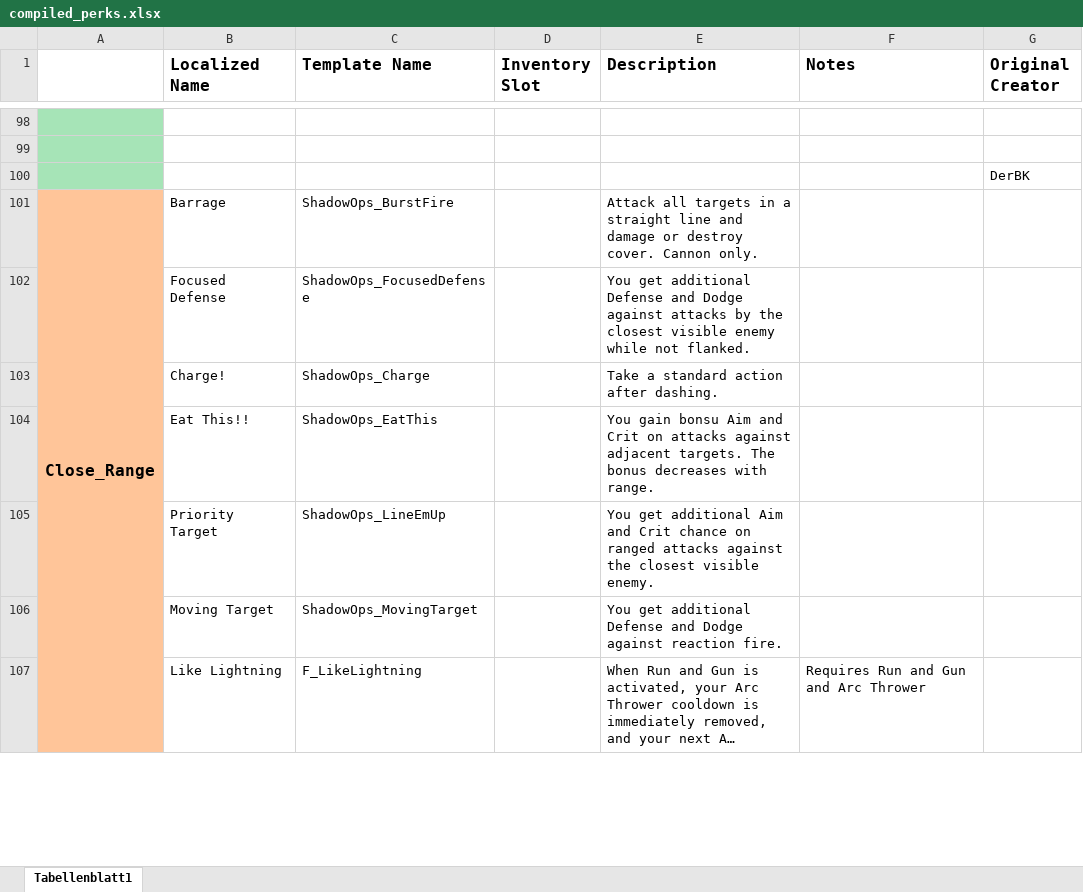
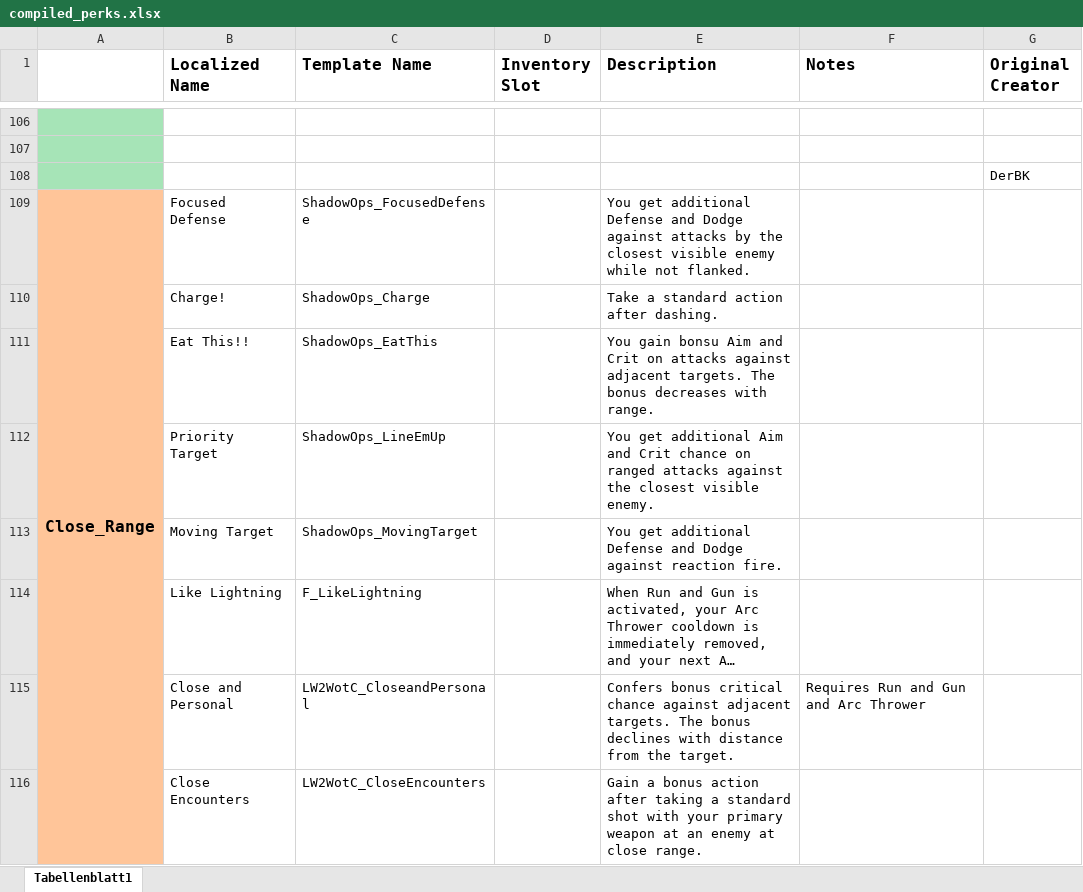
Before and after one commit to Grammarsalad/xcom2_my_tweaks, an Excel workbook: docs/xcom_perks/compiled_perks.xlsx, sheet Tabellenblatt1, drawn as a sheet; only a part is shown, gaps mark what is left out; long unchanged cells end in …; values as stored, in another font and other column widths than the file's, no borders; removed rows and columns are numbered as before the commit, all else as after; the diff covers the shown part only; the diff names each change by its address in the sheet, - before the commit and + after, or states it on an @@ line.

```diff
--- a/docs/xcom_perks/compiled_perks.xlsx (sheet Tabellenblatt1)
+++ b/docs/xcom_perks/compiled_perks.xlsx (sheet Tabellenblatt1)
-row 101: Close_Range | Barrage | ShadowOps_BurstFire |  | Attack all targets in a straight line and damage or destroy cover. Cannon only.
-A109: (empty)
+A109: Close_Range
+A109:A125 merged
-A112 fill: none
+A112 fill: #FFC599
-F114 (Notes): Requires Run and Gun and Arc Thrower
+F114 (Notes): (empty)
+row 115:  | Close and Personal | LW2WotC_CloseandPersonal |  | Confers bonus critical chance against adjacent targets. The bonus declines with distance from the target. | Requires Run and Gun and Arc Thrower
+row 116:  | Close Encounters | LW2WotC_CloseEncounters |  | Gain a bonus action after taking a standard shot with your primary weapon at an enemy at close range.
```
Also changed, not shown: 79 added rows, 93 edited cells and cell formats elsewhere in this sheet.
